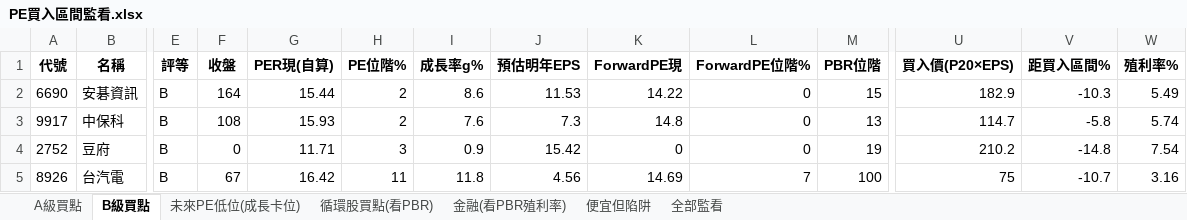
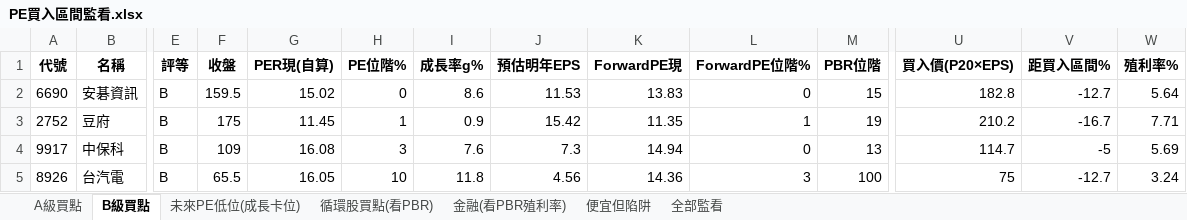
Before and after one commit to delphichi/big, an Excel workbook: data/PE買入區間監看.xlsx, sheet B級買點, drawn as a sheet; only a part is shown, gaps mark what is left out; values as stored, in another font and other column widths than the file's, no borders; removed rows and columns are numbered as before the commit, all else as after; rows hold the shown columns only; the diff names each change by its address in the sheet, - before the commit and + after, or states it on an @@ line.

```diff
--- a/data/PE買入區間監看.xlsx (sheet B級買點)
+++ b/data/PE買入區間監看.xlsx (sheet B級買點)
-F2 (收盤): 164
+F2 (收盤): 159.5
-G2 (PER現(自算)): 15.44
+G2 (PER現(自算)): 15.02
-H2 (PE位階%): 2
+H2 (PE位階%): 0
-K2 (ForwardPE現): 14.22
+K2 (ForwardPE現): 13.83
-U2 (買入價(P20×EPS)): 182.9
+U2 (買入價(P20×EPS)): 182.8
-V2 (距買入區間%): -10.3
+V2 (距買入區間%): -12.7
-W2 (殖利率%): 5.49
+W2 (殖利率%): 5.64
+row 3: 2752 | 豆府 | B | 175 | 11.45 | 1 | 0.9 | 15.42 | 11.35 | 1 | 19 | 210.2 | -16.7 | 7.71
-F4 (收盤): 108
+F4 (收盤): 109
-G4 (PER現(自算)): 15.93
+G4 (PER現(自算)): 16.08
-H4 (PE位階%): 2
+H4 (PE位階%): 3
-K4 (ForwardPE現): 14.8
+K4 (ForwardPE現): 14.94
-V4 (距買入區間%): -5.8
+V4 (距買入區間%): -5
-W4 (殖利率%): 5.74
+W4 (殖利率%): 5.69
-row 4: 2752 | 豆府 | B | 0 | 11.71 | 3 | 0.9 | 15.42 | 0 | 0 | 19 | 210.2 | -14.8 | 7.54
-F5 (收盤): 67
+F5 (收盤): 65.5
-G5 (PER現(自算)): 16.42
+G5 (PER現(自算)): 16.05
-H5 (PE位階%): 11
+H5 (PE位階%): 10
-K5 (ForwardPE現): 14.69
+K5 (ForwardPE現): 14.36
-L5 (ForwardPE位階%): 7
+L5 (ForwardPE位階%): 3
-V5 (距買入區間%): -10.7
+V5 (距買入區間%): -12.7
-W5 (殖利率%): 3.16
+W5 (殖利率%): 3.24
```
Also changed, not shown: sheet 全部監看, sheet 便宜但陷阱, sheet 未來PE低位(成長卡位), sheet A級買點, sheet 循環股買點(看PBR), sheet 金融(看PBR殖利率), 1 other file.
